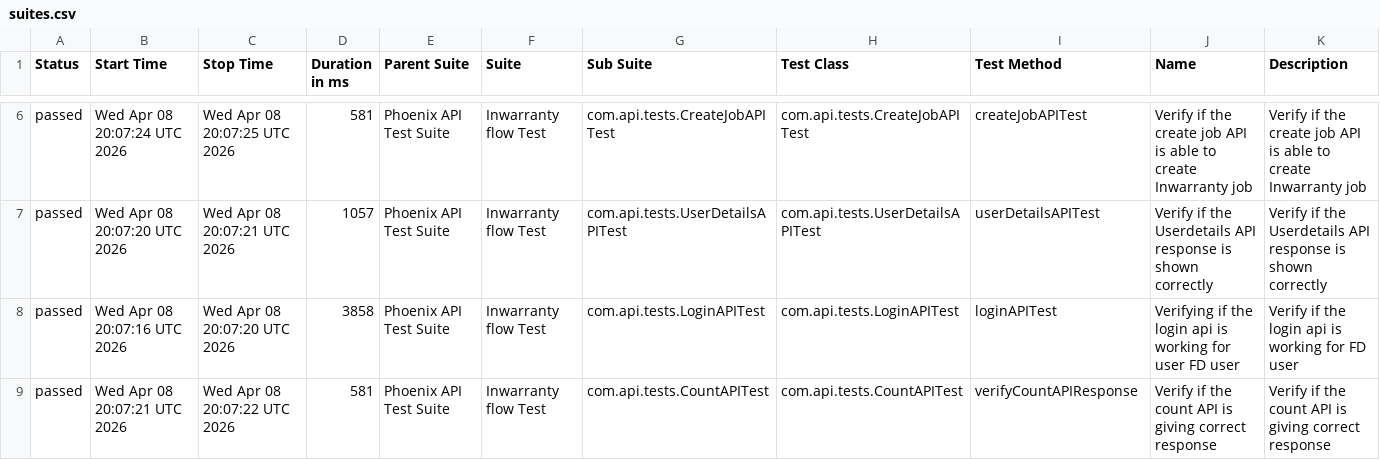
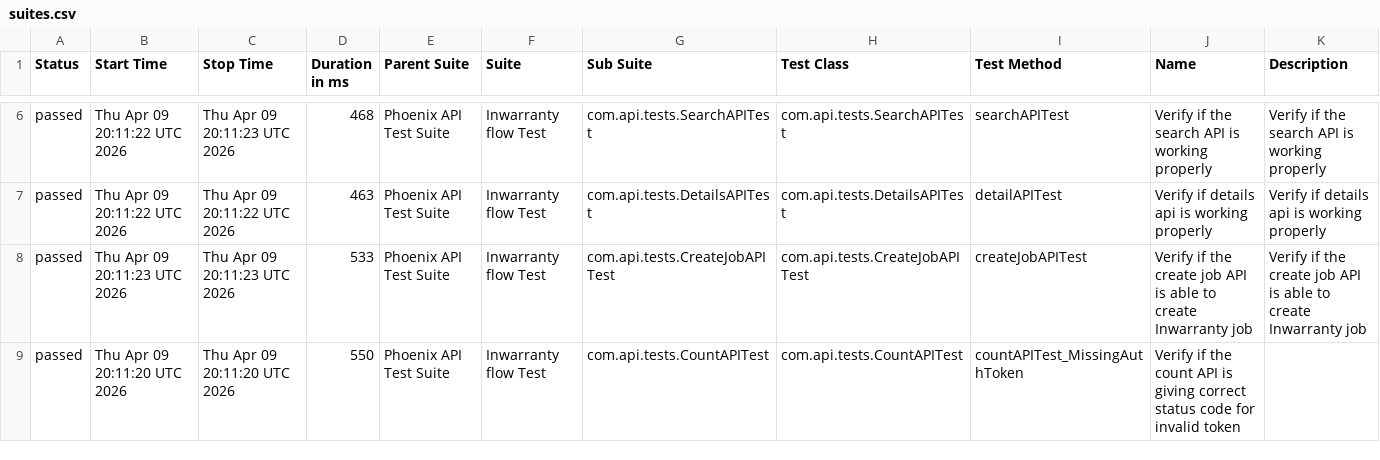
Before and after one commit to srinivaskinik/AutomationFramework-Phoenix-RestAssured, a CSV file: data/suites.csv, drawn as a sheet; only a part is shown, gaps mark what is left out; the diff covers the shown part only.

```diff
--- a/data/suites.csv
+++ b/data/suites.csv
@@ -6,4 +6,4 @@
-"passed","Wed Apr 08 20:07:24 UTC 2026","Wed Apr 08 20:07:25 UTC 2026","581","Phoenix API Test Suite","Inwarranty flow Test","com.api.tests.CreateJobAPITest","com.api.tests.CreateJobAPITest","createJobAPITest","Verify if the create job API is able to create Inwarranty job","Verify if the create job API is able to create Inwarranty job"
-"passed","Wed Apr 08 20:07:20 UTC 2026","Wed Apr 08 20:07:21 UTC 2026","1057","Phoenix API Test Suite","Inwarranty flow Test","com.api.tests.UserDetailsAPITest","com.api.tests.UserDetailsAPITest","userDetailsAPITest","Verify if the Userdetails API response is shown correctly","Verify if the Userdetails API response is shown correctly"
-"passed","Wed Apr 08 20:07:16 UTC 2026","Wed Apr 08 20:07:20 UTC 2026","3858","Phoenix API Test Suite","Inwarranty flow Test","com.api.tests.LoginAPITest","com.api.tests.LoginAPITest","loginAPITest","Verifying if the login api is working for user FD user","Verify if the login api is working for FD user"
-"passed","Wed Apr 08 20:07:21 UTC 2026","Wed Apr 08 20:07:22 UTC 2026","581","Phoenix API Test Suite","Inwarranty flow Test","com.api.tests.CountAPITest","com.api.tests.CountAPITest","verifyCountAPIResponse","Verify if the count API is giving correct response","Verify if the count API is giving correct response"
+"passed","Thu Apr 09 20:11:22 UTC 2026","Thu Apr 09 20:11:23 UTC 2026","468","Phoenix API Test Suite","Inwarranty flow Test","com.api.tests.SearchAPITest","com.api.tests.SearchAPITest","searchAPITest","Verify if the search API is working properly","Verify if the search API is working properly"
+"passed","Thu Apr 09 20:11:22 UTC 2026","Thu Apr 09 20:11:22 UTC 2026","463","Phoenix API Test Suite","Inwarranty flow Test","com.api.tests.DetailsAPITest","com.api.tests.DetailsAPITest","detailAPITest","Verify if details api is working properly","Verify if details api is working properly"
+"passed","Thu Apr 09 20:11:23 UTC 2026","Thu Apr 09 20:11:23 UTC 2026","533","Phoenix API Test Suite","Inwarranty flow Test","com.api.tests.CreateJobAPITest","com.api.tests.CreateJobAPITest","createJobAPITest","Verify if the create job API is able to create Inwarranty job","Verify if the create job API is able to create Inwarranty job"
+"passed","Thu Apr 09 20:11:20 UTC 2026","Thu Apr 09 20:11:20 UTC 2026","550","Phoenix API Test Suite","Inwarranty flow Test","com.api.tests.CountAPITest","com.api.tests.CountAPITest","countAPITest_MissingAuthToken","Verify if the count API is giving correct status code for invalid token",""
```
Also changed, not shown: 35 edited cells elsewhere in this file, data/behaviors.csv, 58 other files.
